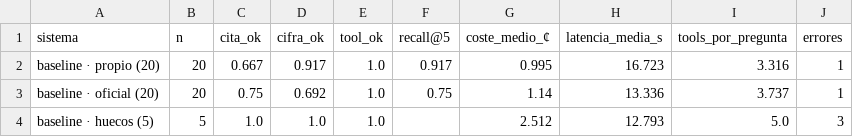
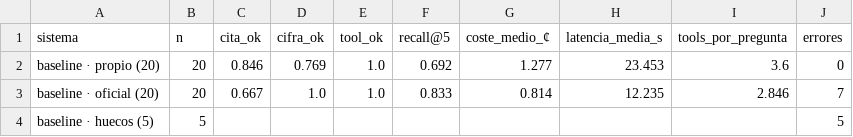
Before and after one commit to eglezarr/sec-10k-agents, a CSV file: resultados/baseline_resumen.csv, drawn as a sheet.

```diff
--- a/resultados/baseline_resumen.csv
+++ b/resultados/baseline_resumen.csv
@@ -1,4 +1,4 @@
 sistema,n,cita_ok,cifra_ok,tool_ok,recall@5,coste_medio_¢,latencia_media_s,tools_por_pregunta,errores
-baseline · propio (20),20,0.667,0.917,1.0,0.917,0.995,16.723,3.316,1
-baseline · oficial (20),20,0.75,0.692,1.0,0.75,1.14,13.336,3.737,1
-baseline · huecos (5),5,1.0,1.0,1.0,,2.512,12.793,5.0,3
+baseline · propio (20),20,0.846,0.769,1.0,0.692,1.277,23.453,3.6,0
+baseline · oficial (20),20,0.667,1.0,1.0,0.833,0.814,12.235,2.846,7
+baseline · huecos (5),5,,,,,,,,5
```
Also changed, not shown: resultados/eval_baseline_huecos.csv, resultados/eval_baseline_oficial.csv, 19 other files.
